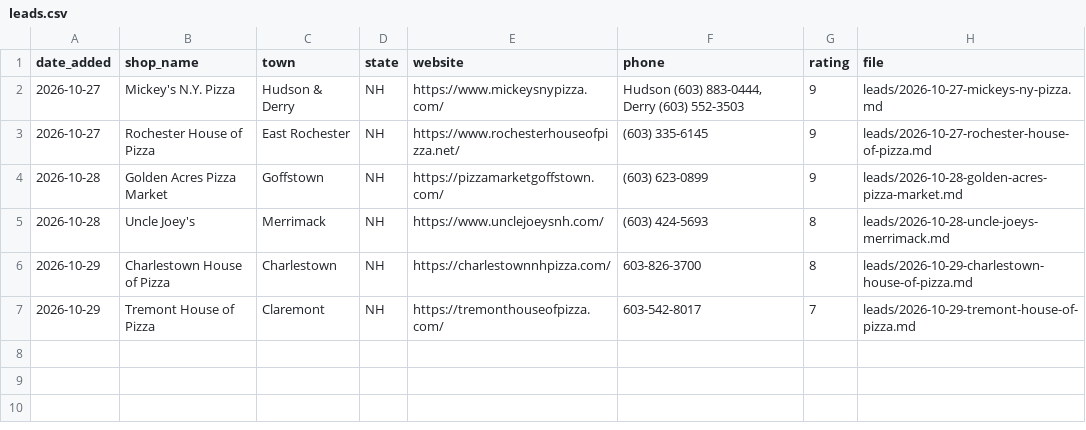
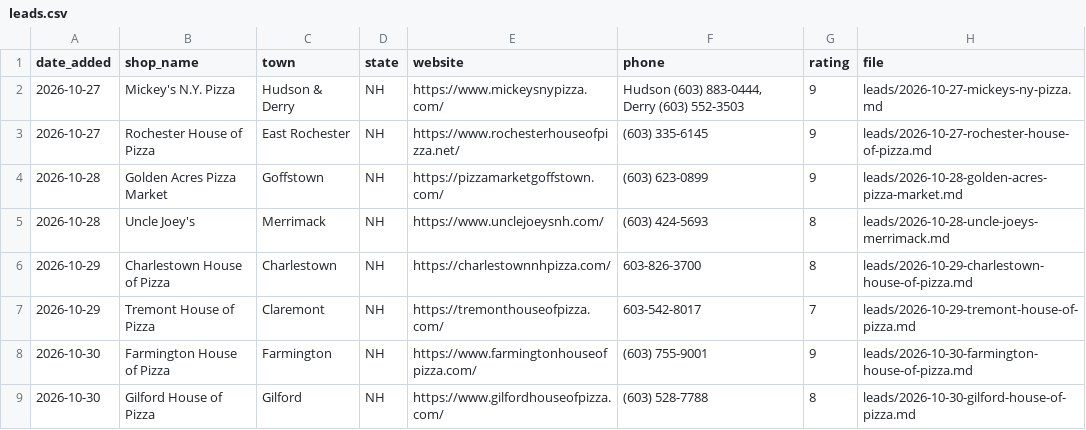
Before and after one commit to grahamcunan-eng/Pizza-Leads, a CSV file: leads.csv, drawn as a sheet.

```diff
--- a/leads.csv
+++ b/leads.csv
@@ -7 +7,3 @@ date_added,shop_name,town,state,website,phone,rating,file
 2026-10-29,Tremont House of Pizza,Claremont,NH,https://tremonthouseofpizza.com/,603-542-8017,7,leads/2026-10-29-tremont-house-of-pizza.md
+2026-10-30,Farmington House of Pizza,Farmington,NH,https://www.farmingtonhouseofpizza.com/,(603) 755-9001,9,leads/2026-10-30-farmington-house-of-pizza.md
+2026-10-30,Gilford House of Pizza,Gilford,NH,https://www.gilfordhouseofpizza.com/,(603) 528-7788,8,leads/2026-10-30-gilford-house-of-pizza.md
```
Also changed, not shown: 2 other files.
